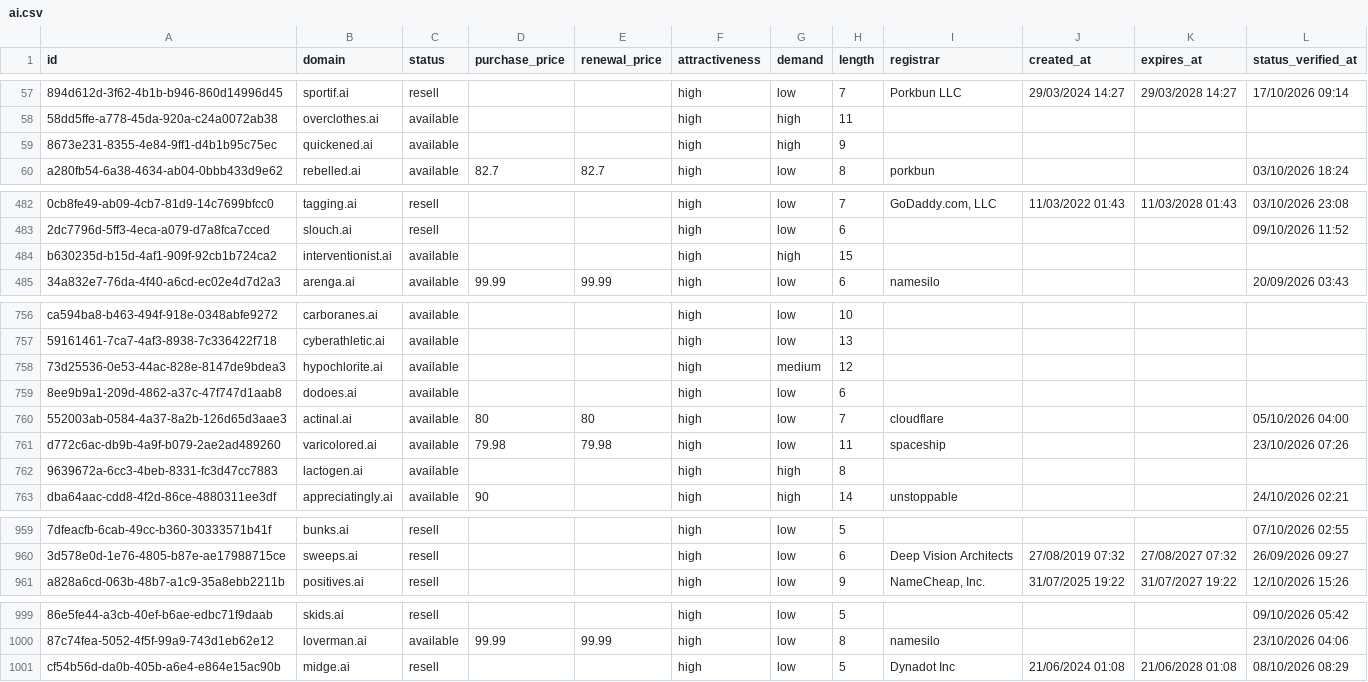
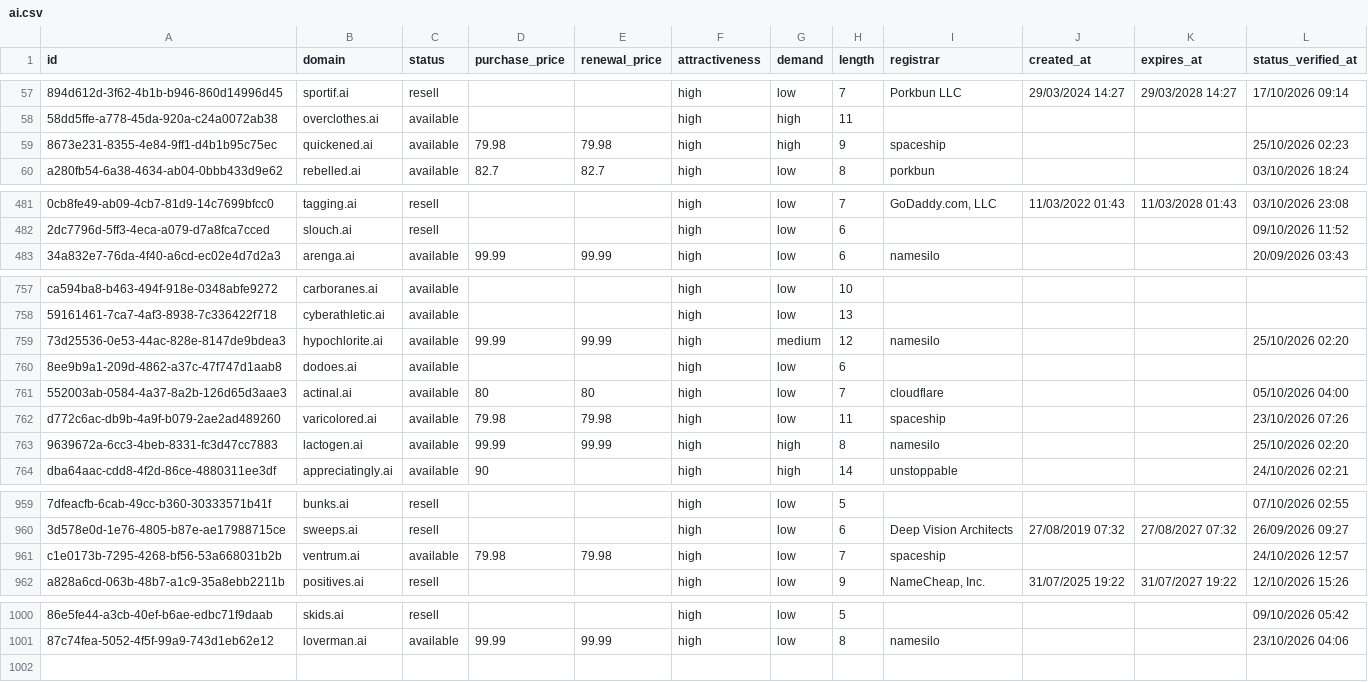
Before and after one commit to UniqueDomains/ai-oneword-domains, a CSV file: ai.csv, drawn as a sheet; only a part is shown, gaps mark what is left out; removed rows and columns are numbered as before the commit, all else as after; the diff covers the shown part only; the diff names each change by its address in the sheet, - before the commit and + after, or states it on an @@ line.

```diff
--- a/ai.csv
+++ b/ai.csv
-D59 (purchase_price): (empty)
+D59 (purchase_price): 79.98
-E59 (renewal_price): (empty)
+E59 (renewal_price): 79.98
-I59 (registrar): (empty)
+I59 (registrar): spaceship
-L59 (status_verified_at): (empty)
+L59 (status_verified_at): 25/10/2026 02:23
-row 484: b630235d-b15d-4af1-909f-92cb1b724ca2 | interventionist.ai | available |  |  | high | high | 15
-D759 (purchase_price): (empty)
+D759 (purchase_price): 99.99
-E759 (renewal_price): (empty)
+E759 (renewal_price): 99.99
-I759 (registrar): (empty)
+I759 (registrar): namesilo
-L759 (status_verified_at): (empty)
+L759 (status_verified_at): 25/10/2026 02:20
-D763 (purchase_price): (empty)
+D763 (purchase_price): 99.99
-E763 (renewal_price): (empty)
+E763 (renewal_price): 99.99
-I763 (registrar): (empty)
+I763 (registrar): namesilo
-L763 (status_verified_at): (empty)
+L763 (status_verified_at): 25/10/2026 02:20
+row 961: c1e0173b-7295-4268-bf56-53a668031b2b | ventrum.ai | available | 79.98 | 79.98 | high | low | 7 | spaceship |  |  | 24/10/2026 12:57
-row 1001: cf54b56d-da0b-405b-a6e4-e864e15ac90b | midge.ai | resell |  |  | high | low | 5 | Dynadot Inc | 21/06/2024 01:08 | 21/06/2028 01:08 | 08/10/2026 08:29
```
Also changed, not shown: 5 added rows, 4 removed rows and 72 edited cells elsewhere in this file, 4 other files.
